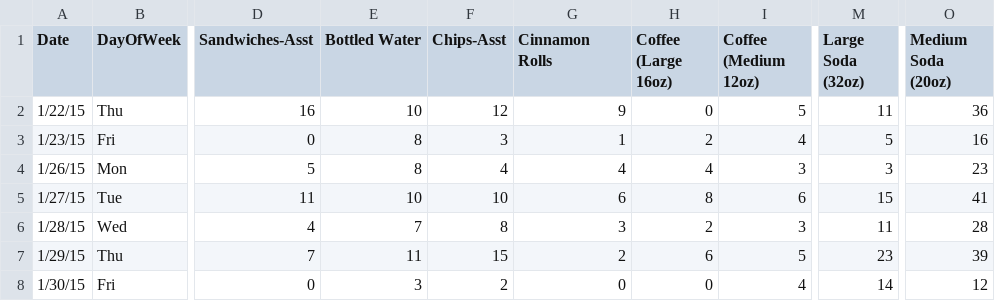
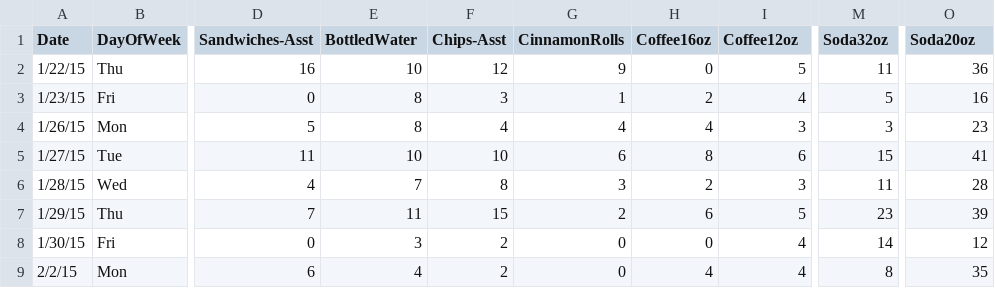
Before and after one commit to moravian-mspa/MGMT555, a CSV file: m5_PracticeSet/CafeData2.csv, drawn as a sheet; only a part is shown, gaps mark what is left out; the shorter side is filled out with more unchanged rows; the diff names each change by its address in the sheet, - before the commit and + after, or states it on an @@ line.

```diff
--- a/m5_PracticeSet/CafeData2.csv
+++ b/m5_PracticeSet/CafeData2.csv
-E1: Bottled Water
+E1: BottledWater
-G1: Cinnamon Rolls
+G1: CinnamonRolls
-H1: Coffee (Large 16oz)
+H1: Coffee16oz
-I1: Coffee (Medium 12oz)
+I1: Coffee12oz
-M1: Large Soda (32oz)
+M1: Soda32oz
-O1: Medium Soda (20oz)
+O1: Soda20oz
```
Also changed, not shown: 1 other file.
